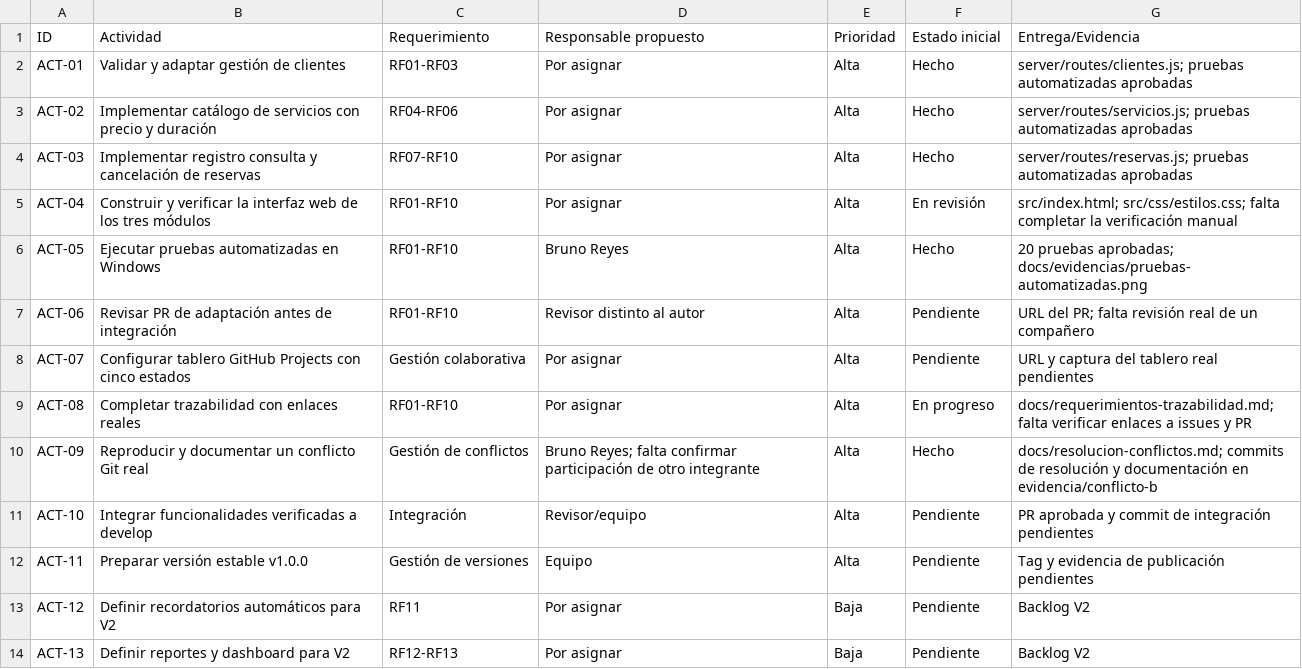
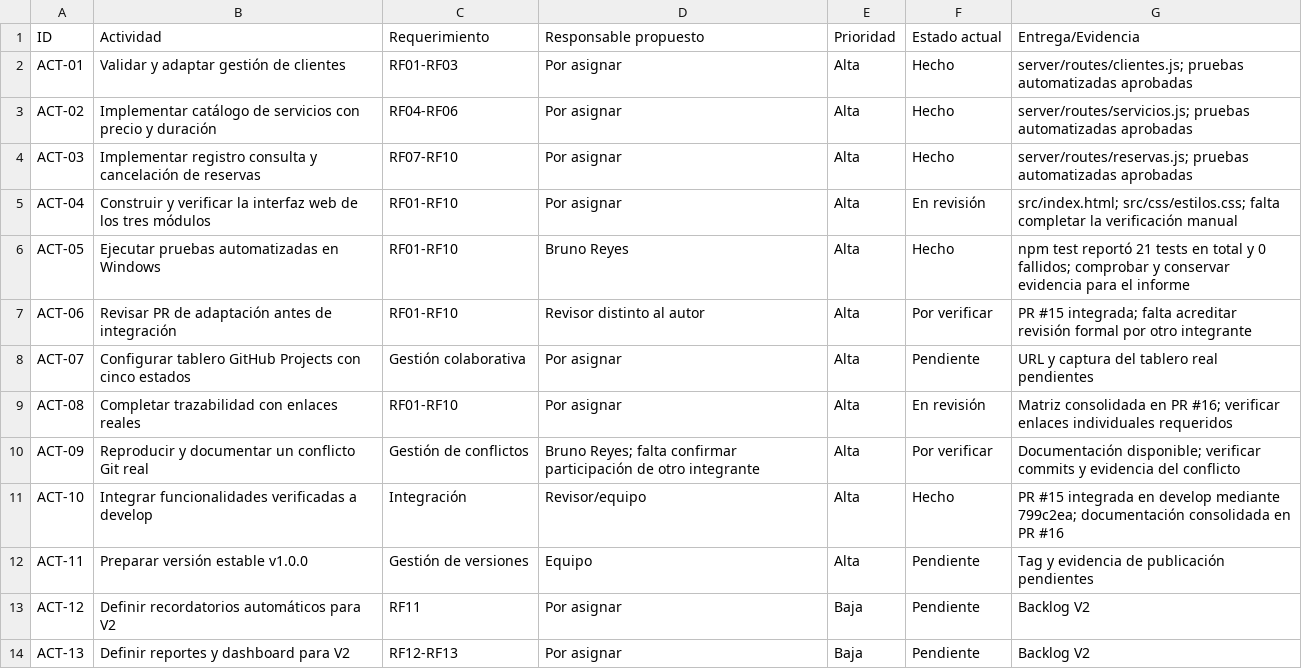
Before and after one commit to carlosu182/Proy-Pedidos-Tienda-Tec-Grupo05, a CSV file: docs/tablero-actividades.csv, drawn as a sheet; only a part is shown; the diff names each change by its address in the sheet, - before the commit and + after, or states it on an @@ line.

Commit message:
docs: cerrar trazabilidad y validación de Agenda Clara V1

```diff
--- a/docs/tablero-actividades.csv
+++ b/docs/tablero-actividades.csv
-F1: Estado inicial
+F1: Estado actual
-G6 (Entrega/Evidencia): 20 pruebas aprobadas; docs/evidencias/pruebas-automatizadas.png
+G6 (Entrega/Evidencia): npm test reportó 21 tests en total y 0 fallidos; comprobar y conservar evidencia para el informe
-F7 (Estado actual): Pendiente
+F7 (Estado actual): Por verificar
-G7 (Entrega/Evidencia): URL del PR; falta revisión real de un compañero
+G7 (Entrega/Evidencia): PR #15 integrada; falta acreditar revisión formal por otro integrante
-F9 (Estado actual): En progreso
+F9 (Estado actual): En revisión
-G9 (Entrega/Evidencia): docs/requerimientos-trazabilidad.md; falta verificar enlaces a issues y PR
+G9 (Entrega/Evidencia): Matriz consolidada en PR #16; verificar enlaces individuales requeridos
-F10 (Estado actual): Hecho
+F10 (Estado actual): Por verificar
-G10 (Entrega/Evidencia): docs/resolucion-conflictos.md; commits de resolución y documentación en evidencia/conflicto-b
+G10 (Entrega/Evidencia): Documentación disponible; verificar commits y evidencia del conflicto
-F11 (Estado actual): Pendiente
+F11 (Estado actual): Hecho
-G11 (Entrega/Evidencia): PR aprobada y commit de integración pendientes
+G11 (Entrega/Evidencia): PR #15 integrada en develop mediante 799c2ea; documentación consolidada en PR #16
```
Also changed, not shown: 3 other files.
